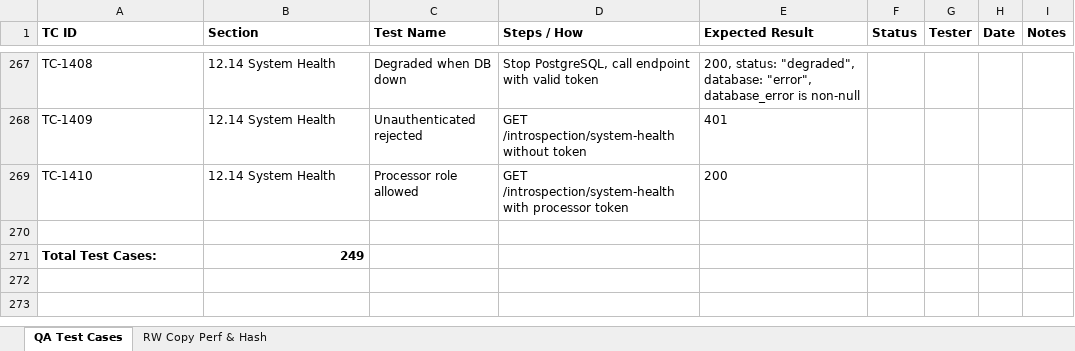
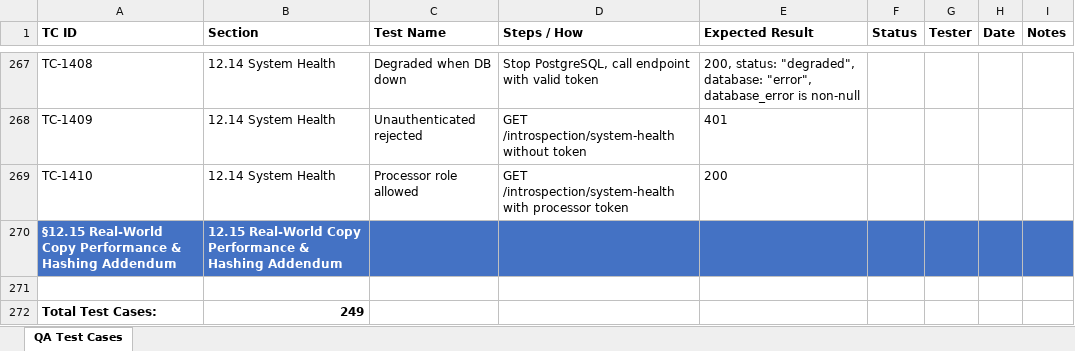
Before and after one commit to t3knoid/ecube, an Excel workbook: docs/testing/ecube-qa-test-cases.xlsx, sheet QA Test Cases, drawn as a sheet; only a part is shown, gaps mark what is left out; values as stored, in another font and other column widths than the file's, no borders; the diff names each change by its address in the sheet, - before the commit and + after, or states it on an @@ line.

```diff
--- a/docs/testing/ecube-qa-test-cases.xlsx (sheet QA Test Cases)
+++ b/docs/testing/ecube-qa-test-cases.xlsx (sheet QA Test Cases)
-sheet tab: RW Copy Perf & Hash
+row 270: §12.15 Real-World Copy Performance & Hashing Addendum | 12.15 Real-World Copy Performance & Hashing Addendum
```
Also changed, not shown: 18 other files.
